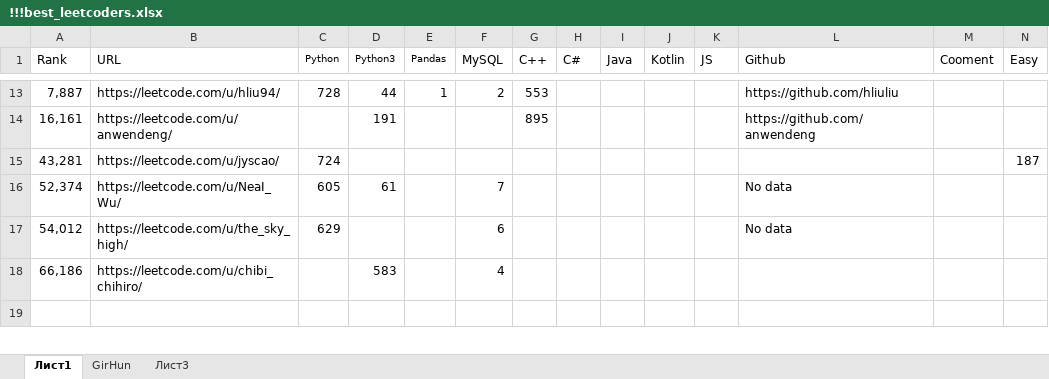
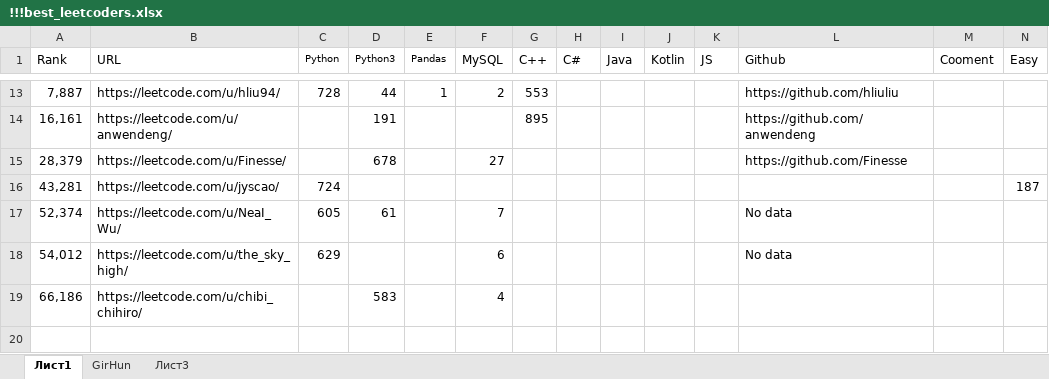
Before and after one commit to ivgnk/Pyton-Codewars-Leetcode, an Excel workbook: Leetcode/!!!best_leetcoders.xlsx, sheet Лист1, drawn as a sheet; only a part is shown, gaps mark what is left out; values as stored, in another font and other column widths than the file's, no borders; rows hold the shown columns only; the diff names each change by its address in the sheet, - before the commit and + after, or states it on an @@ line.

Commit message:
17/10/2024

```diff
--- a/Leetcode/!!!best_leetcoders.xlsx (sheet Лист1)
+++ b/Leetcode/!!!best_leetcoders.xlsx (sheet Лист1)
+row 15: 28,379 | https://leetcode.com/u/Finesse/ |  | 678 |  | 27 |  |  |  |  |  | https://github.com/Finesse
```
